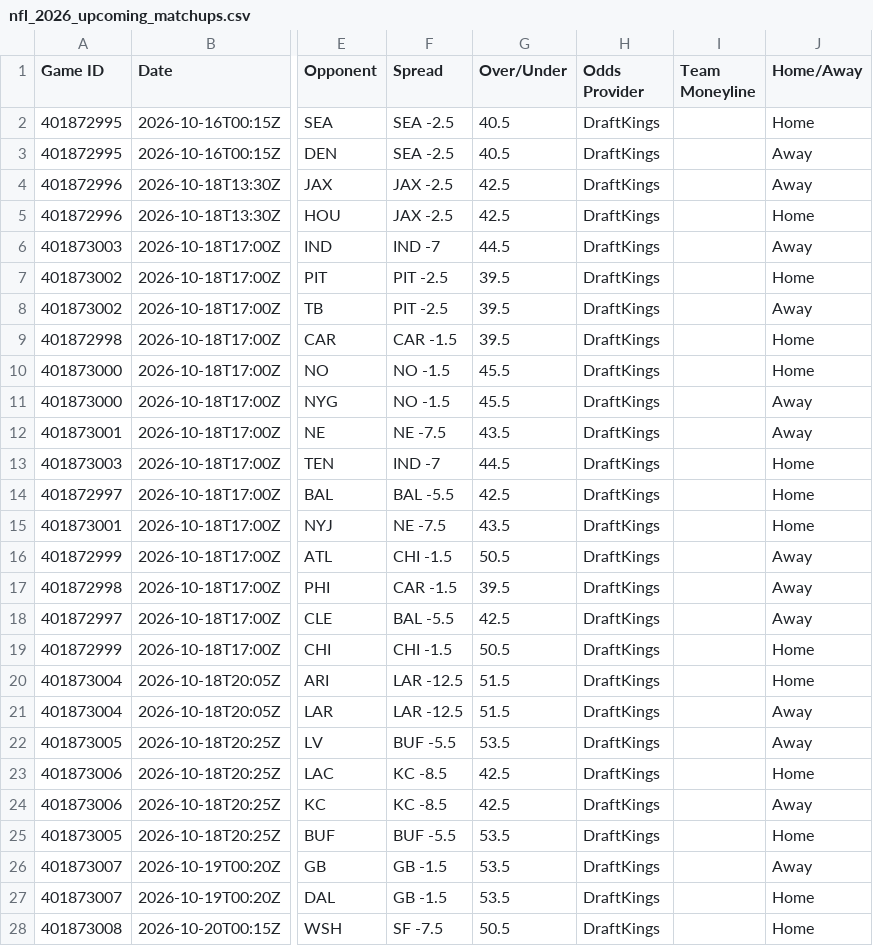
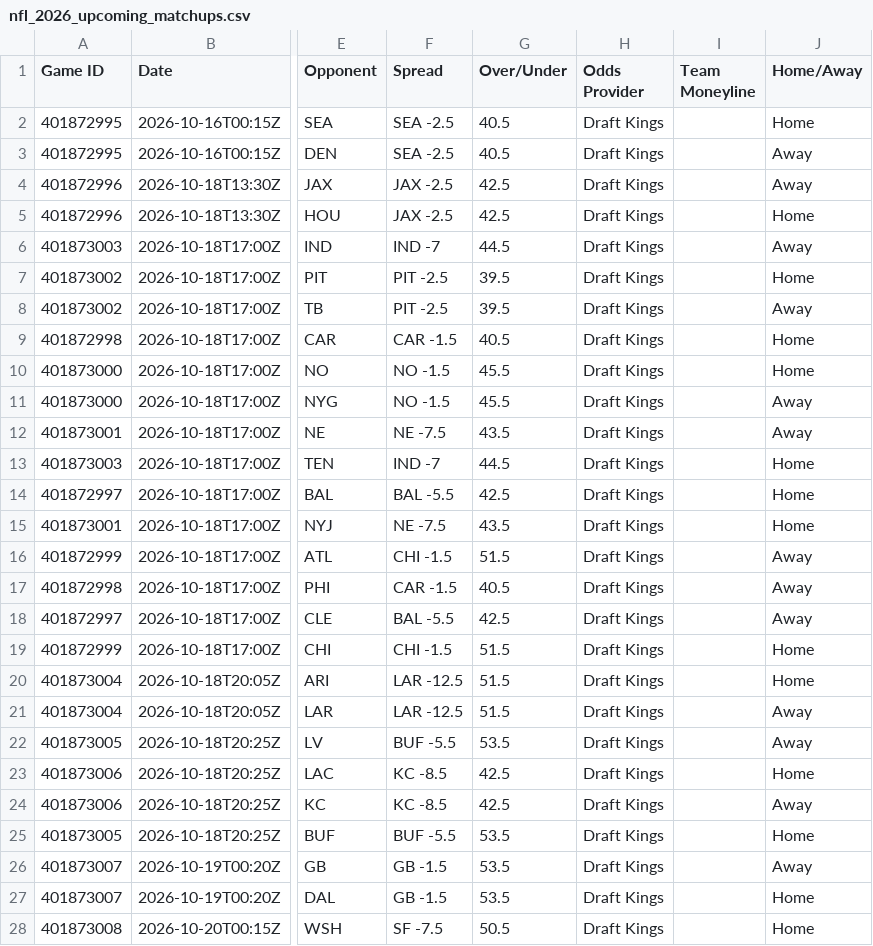
Before and after one commit to HitByOne/nlfdashboard, a CSV file: site/data/nfl_2026_upcoming_matchups.csv, drawn as a sheet; only a part is shown, gaps mark what is left out; the diff covers the shown part only; the diff names each change by its address in the sheet, - before the commit and + after, or states it on an @@ line.

```diff
--- a/site/data/nfl_2026_upcoming_matchups.csv
+++ b/site/data/nfl_2026_upcoming_matchups.csv
-H2:H28 (Odds Provider): DraftKings
+H2:H28 (Odds Provider): Draft Kings
-G9 (Over/Under): 39.5
+G9 (Over/Under): 40.5
-G16 (Over/Under): 50.5
+G16 (Over/Under): 51.5
-G17 (Over/Under): 39.5
+G17 (Over/Under): 40.5
-G19 (Over/Under): 50.5
+G19 (Over/Under): 51.5
```
Also changed, not shown: 1 edited cell elsewhere in this file, site/data/nfl_2026_backtest.csv, site/data/nfl_2026_injury_report.csv.
